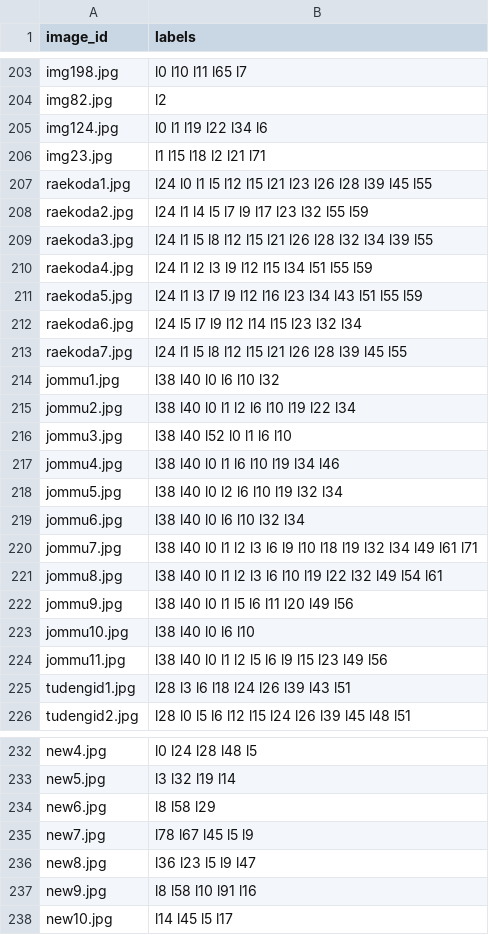
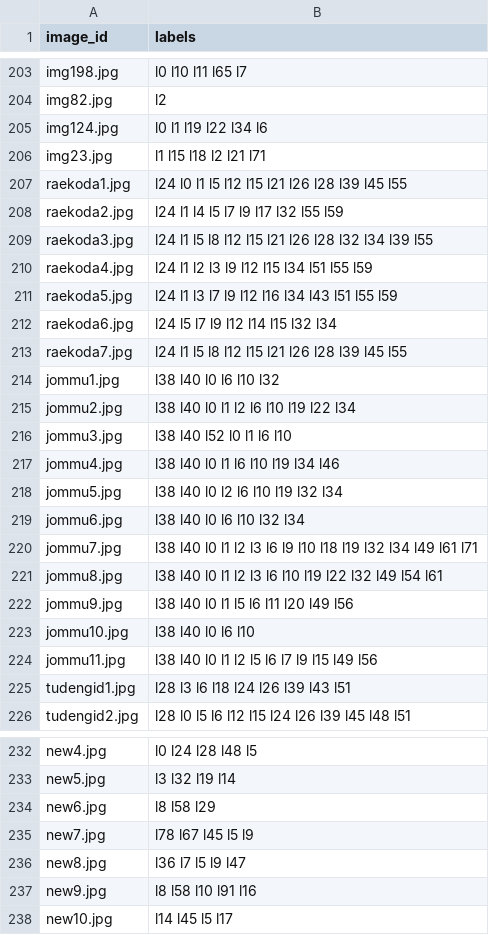
Before and after one commit to kristoisberg/macheene-lern, a CSV file: data/train.csv, drawn as a sheet; only a part is shown, gaps mark what is left out; the diff covers the shown part only.

Commit message:
Add labels for flag images

```diff
--- a/data/train.csv
+++ b/data/train.csv
@@ -206,8 +206,8 @@ img124.jpg,l0 l1 l19 l22 l34 l6
 img23.jpg,l1 l15 l18 l2 l21 l71
-raekoda1.jpg,l24 l0 l1 l5 l12 l15 l21 l23 l26 l28 l39 l45 l55
-raekoda2.jpg,l24 l1 l4 l5 l7 l9 l17 l23 l32 l55 l59
+raekoda1.jpg,l24 l0 l1 l5 l12 l15 l21 l26 l28 l39 l45 l55
+raekoda2.jpg,l24 l1 l4 l5 l7 l9 l17 l32 l55 l59
 raekoda3.jpg,l24 l1 l5 l8 l12 l15 l21 l26 l28 l32 l34 l39 l55
 raekoda4.jpg,l24 l1 l2 l3 l9 l12 l15 l34 l51 l55 l59
-raekoda5.jpg,l24 l1 l3 l7 l9 l12 l16 l23 l34 l43 l51 l55 l59
-raekoda6.jpg,l24 l5 l7 l9 l12 l14 l15 l23 l32 l34
+raekoda5.jpg,l24 l1 l3 l7 l9 l12 l16 l34 l43 l51 l55 l59
+raekoda6.jpg,l24 l5 l7 l9 l12 l14 l15 l32 l34
 raekoda7.jpg,l24 l1 l5 l8 l12 l15 l21 l26 l28 l39 l45 l55
@@ -223,3 +223,3 @@ jommu9.jpg,l38 l40 l0 l1 l5 l6 l11 l20 l49 l56
 jommu10.jpg,l38 l40 l0 l6 l10
-jommu11.jpg,l38 l40 l0 l1 l2 l5 l6 l9 l15 l23 l49 l56
+jommu11.jpg,l38 l40 l0 l1 l2 l5 l6 l7 l9 l15 l49 l56
 tudengid1.jpg,l28 l3 l6 l18 l24 l26 l39 l43 l51
@@ -235,3 +235,3 @@ new6.jpg,l8 l58 l29
 new7.jpg,l78 l67 l45 l5 l9
-new8.jpg,l36 l23 l5 l9 l47
+new8.jpg,l36 l7 l5 l9 l47
 new9.jpg,l8 l58 l10 l91 l16
```
Also changed, not shown: 26 added rows elsewhere in this file, data/submission_temp.csv, data/test_temp.csv.
